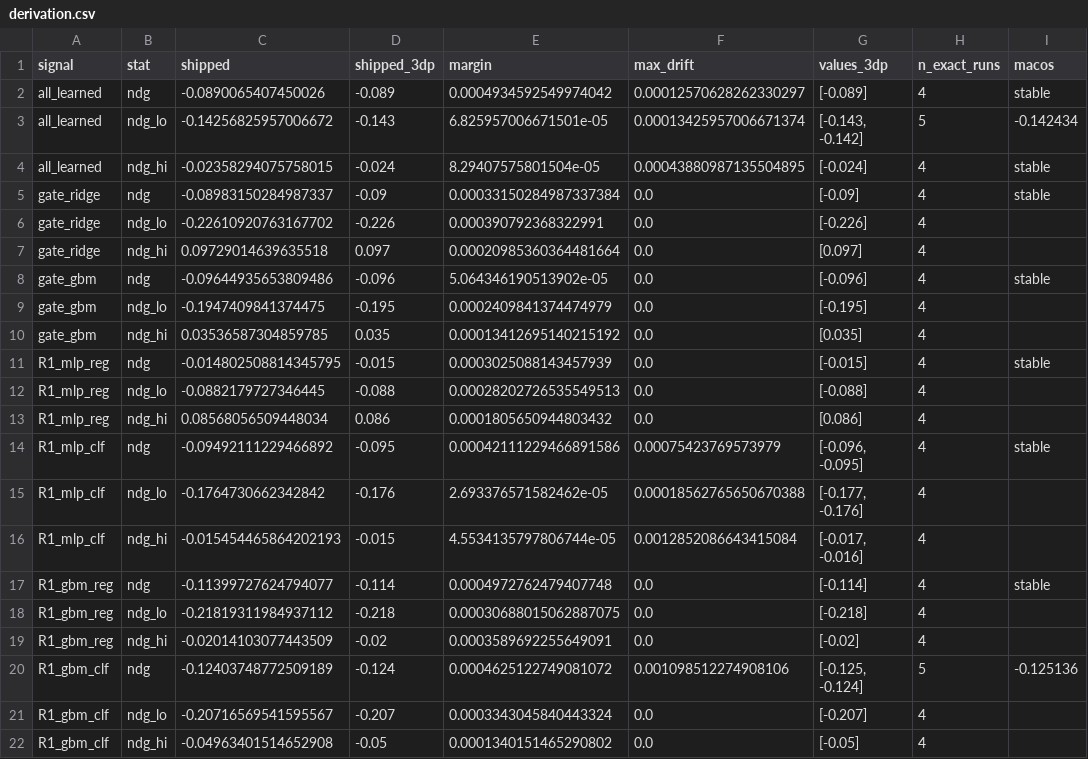
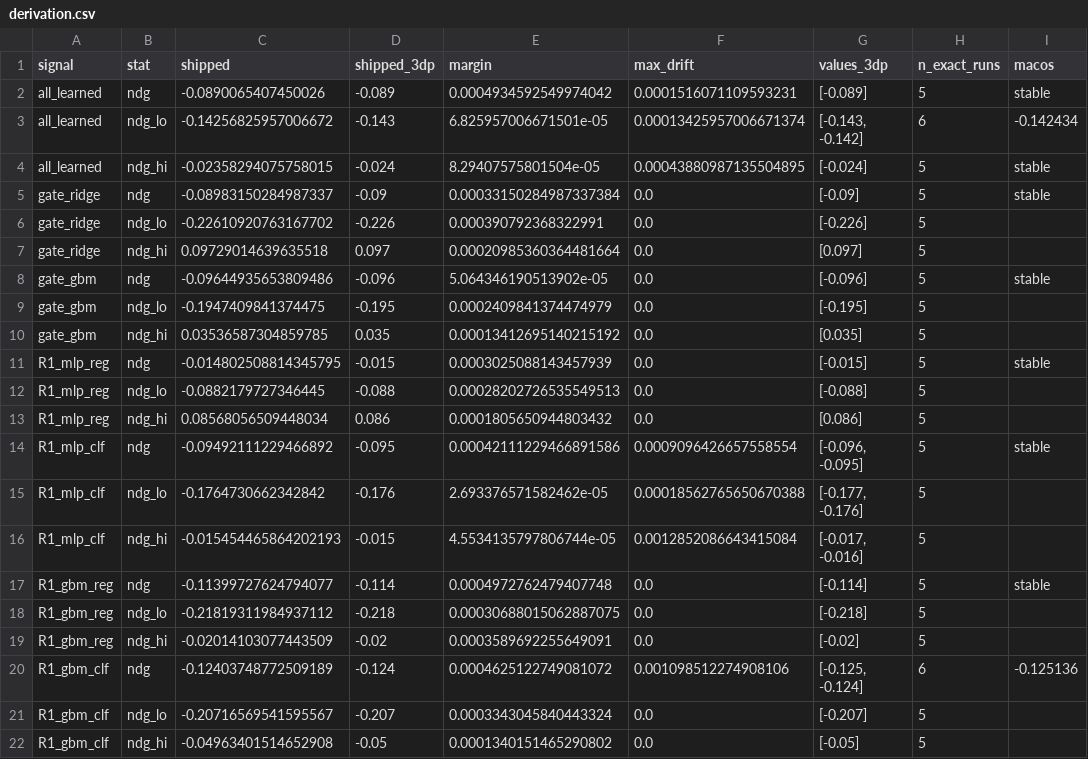
Before and after one commit to kongwoang/perception-value, a CSV file: results/raw/20260917_094000_c14_three_decimal_derivation/derivation.csv, drawn as a sheet; only a part is shown; the diff names each change by its address in the sheet, - before the commit and + after, or states it on an @@ line.

```diff
--- a/results/raw/20260917_094000_c14_three_decimal_derivation/derivation.csv
+++ b/results/raw/20260917_094000_c14_three_decimal_derivation/derivation.csv
-F2 (max_drift): 0.00012570628262330297
+F2 (max_drift): 0.0001516071109593231
-H2 (n_exact_runs): 4
+H2 (n_exact_runs): 5
-H3 (n_exact_runs): 5
+H3 (n_exact_runs): 6
-H4:H19 (n_exact_runs): 4
+H4:H19 (n_exact_runs): 5
-F14 (max_drift): 0.00075423769573979
+F14 (max_drift): 0.0009096426657558554
-H20 (n_exact_runs): 5
+H20 (n_exact_runs): 6
-H21:H22 (n_exact_runs): 4
+H21:H22 (n_exact_runs): 5
```
Also changed, not shown: 6 other files.
